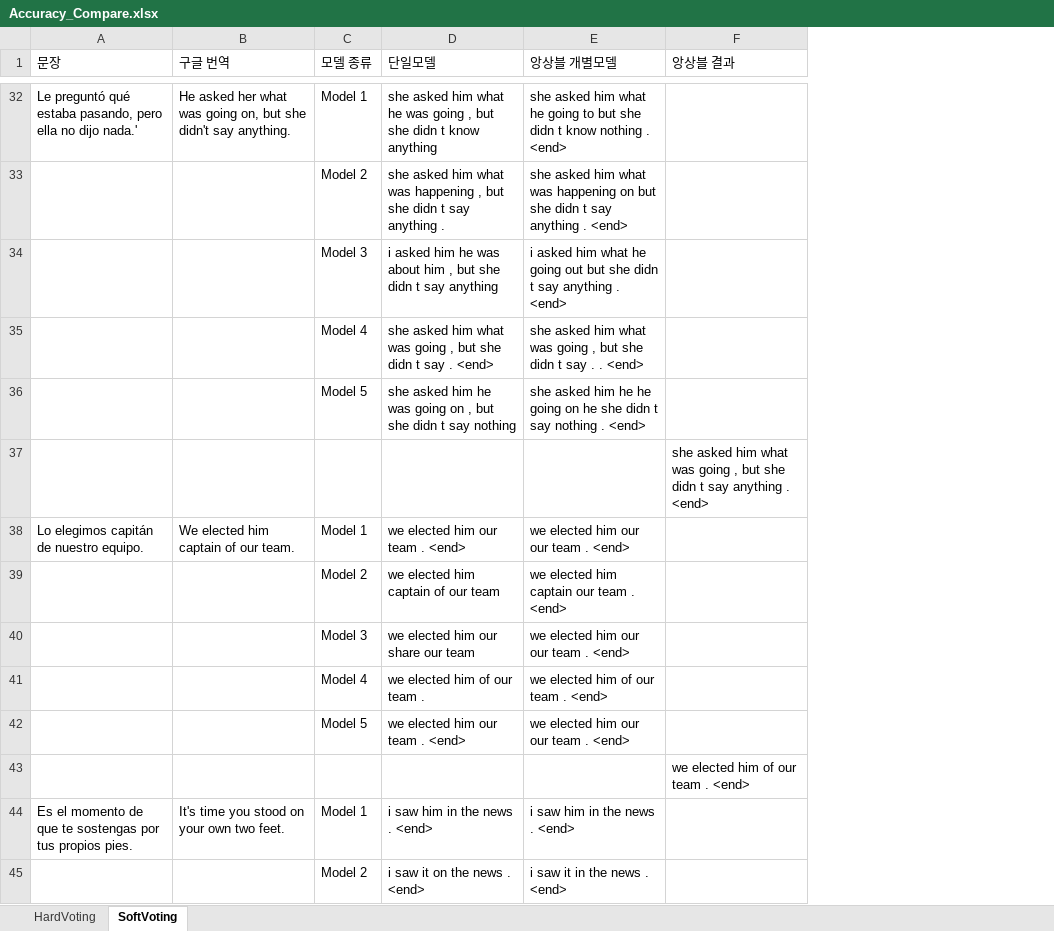
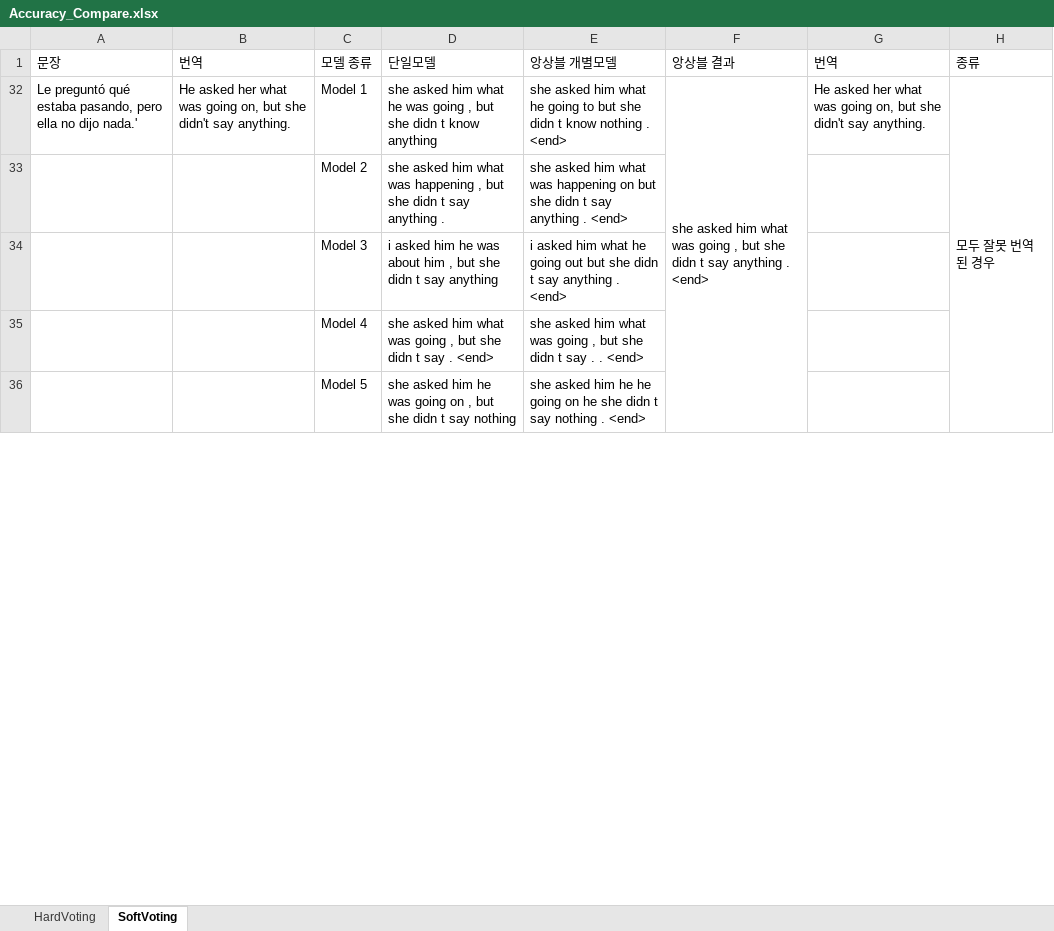
Before and after one commit to aaajeong/NMT-Ensemble-Study, an Excel workbook: Accuracy_Compare.xlsx, sheet SoftVoting, drawn as a sheet; only a part is shown, gaps mark what is left out; values as stored, in another font and other column widths than the file's, no cell formats; removed rows and columns are numbered as before the commit, all else as after; the diff covers the shown part only; the diff names each change by its address in the sheet, - before the commit and + after, or states it on an @@ line.

Commit message:
Sigle Model & 5 Ensemble Model 번역 정확도 비교

```diff
--- a/Accuracy_Compare.xlsx (sheet SoftVoting)
+++ b/Accuracy_Compare.xlsx (sheet SoftVoting)
+column G (번역), row 32: He asked her what was going on, but she didn't say anything.
+column H (종류), row 32: 모두 잘못 번역된 경우
-B1: 구글 번역
+B1: 번역
-F32 (앙상블 결과): (empty)
+F32 (앙상블 결과): she asked him what was going , but she didn t say anything . <end>
+F32:F36 merged
-row 37:  |  |  |  |  | she asked him what was going , but she didn t say anything . <end>
-row 38: Lo elegimos capitán de nuestro equipo. | We elected him captain of our team. | Model 1 | we elected him our team . <end> | we elected him our our team . <end>
@@ row 39 hidden:  |  | Model 2 | we elected him captain of our team | we elected him captain our team . <end> @@
@@ row 40 hidden:  |  | Model 3 | we elected him our share our team | we elected him our our team . <end> @@
@@ row 41 hidden:  |  | Model 4 | we elected him of our team . | we elected him of our team . <end> @@
@@ row 42 hidden:  |  | Model 5 | we elected him our team . <end> | we elected him our our team . <end> @@
-row 43:  |  |  |  |  | we elected him of our team . <end>
-row 44: Es el momento de que te sostengas por tus propios pies. | It's time you stood on your own two feet. | Model 1 | i saw him in the news . <end> | i saw him in the news . <end>
@@ row 45 hidden:  |  | Model 2 | i saw it on the news . <end> | i saw it in the news . <end> @@
```
Also changed, not shown: 53 removed rows, 47 hidden or unhidden rows, 51 edited cells and merged cells elsewhere in this sheet, sheet HardVoting, cell formats, hidden cells, 1 other file.
